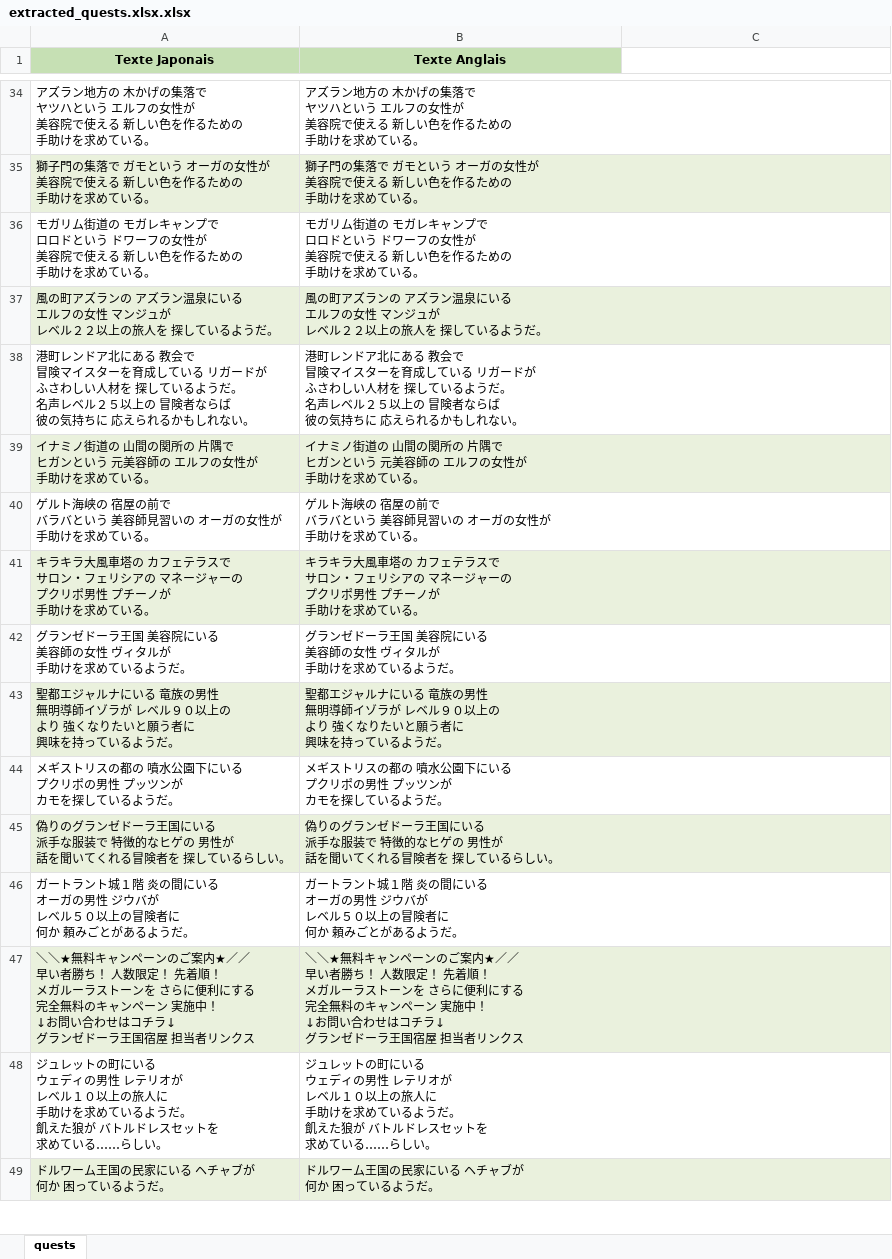
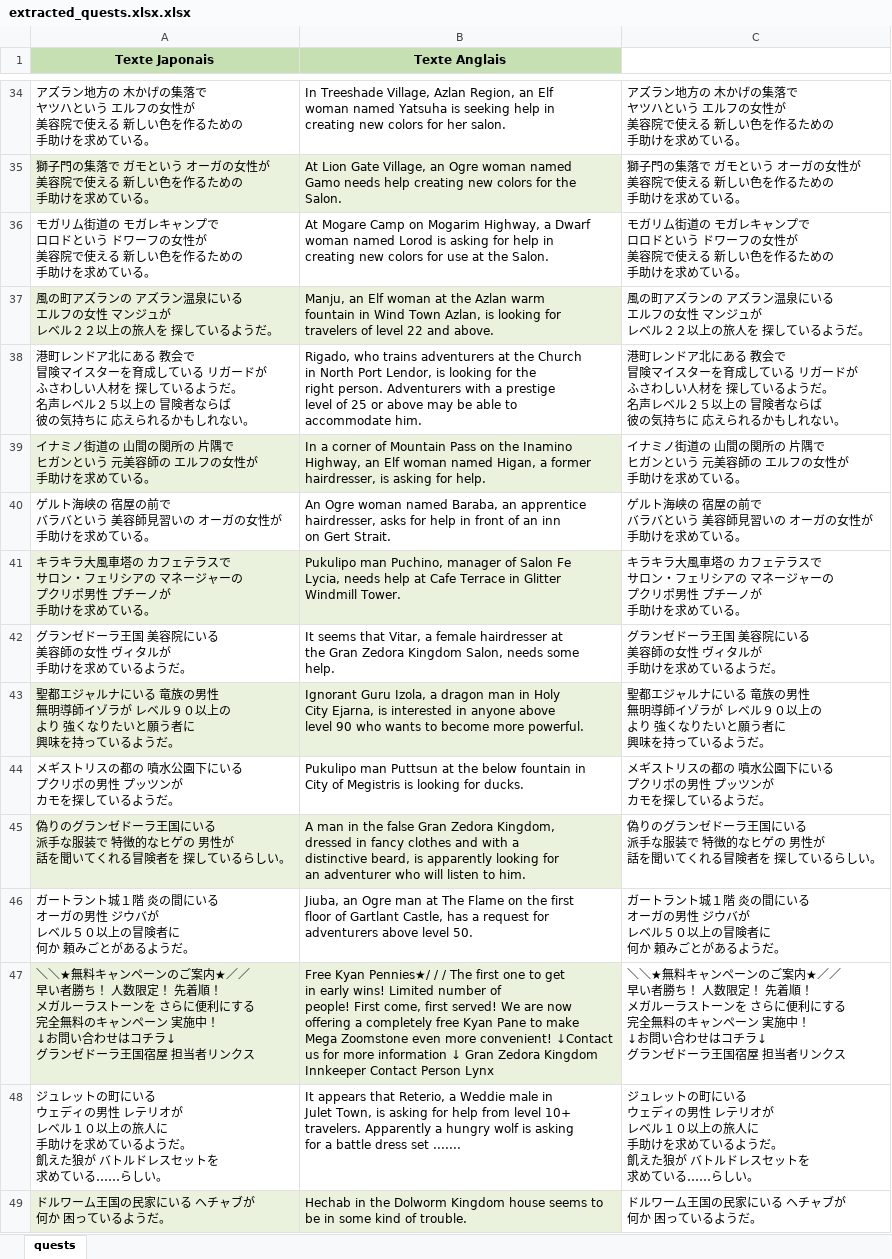
Before and after one commit to Sato2Carte/ServSideText, an Excel workbook: fr/extracted_quests.xlsx.xlsx, sheet quests, drawn as a sheet; only a part is shown, gaps mark what is left out; values as stored, in another font and other column widths than the file's, no borders; ↵ is a line break in a cell; the diff covers the shown part only; the diff names each change by its address in the sheet, - before the commit and + after, or states it on an @@ line.

Commit message:
New translations extracted_quests.xlsx (French)

```diff
--- a/fr/extracted_quests.xlsx.xlsx (sheet quests)
+++ b/fr/extracted_quests.xlsx.xlsx (sheet quests)
-B34 (Texte Anglais): アズラン地方の 木かげの集落で ↵ ヤツハという エルフの女性が ↵ 美容院で使える 新しい色を作るための ↵ 手助けを求めている。
+B34 (Texte Anglais): In Treeshade Village, Azlan Region, an Elf ↵ woman named Yatsuha is seeking help in ↵ creating new colors for her salon.
-C34: (empty)
+C34: アズラン地方の 木かげの集落で ↵ ヤツハという エルフの女性が ↵ 美容院で使える 新しい色を作るための ↵ 手助けを求めている。
-B35 (Texte Anglais): 獅子門の集落で ガモという オーガの女性が ↵ 美容院で使える 新しい色を作るための ↵ 手助けを求めている。
+B35 (Texte Anglais): At Lion Gate Village, an Ogre woman named ↵ Gamo needs help creating new colors for the ↵ Salon.
-C35: (empty)
+C35: 獅子門の集落で ガモという オーガの女性が ↵ 美容院で使える 新しい色を作るための ↵ 手助けを求めている。
-B36 (Texte Anglais): モガリム街道の モガレキャンプで ↵ ロロドという ドワーフの女性が ↵ 美容院で使える 新しい色を作るための ↵ 手助けを求めている。
+B36 (Texte Anglais): At Mogare Camp on Mogarim Highway, a Dwarf ↵ woman named Lorod is asking for help in ↵ creating new colors for use at the Salon.
-C36: (empty)
+C36: モガリム街道の モガレキャンプで ↵ ロロドという ドワーフの女性が ↵ 美容院で使える 新しい色を作るための ↵ 手助けを求めている。
-B37 (Texte Anglais): 風の町アズランの アズラン温泉にいる ↵ エルフの女性 マンジュが ↵ レベル２２以上の旅人を 探しているようだ。
+B37 (Texte Anglais): Manju, an Elf woman at the Azlan warm ↵ fountain in Wind Town Azlan, is looking for ↵ travelers of level 22 and above.
-C37: (empty)
+C37: 風の町アズランの アズラン温泉にいる ↵ エルフの女性 マンジュが ↵ レベル２２以上の旅人を 探しているようだ。
-B38 (Texte Anglais): 港町レンドア北にある 教会で ↵ 冒険マイスターを育成している リガードが ↵ ふさわしい人材を 探しているようだ。 ↵ 名声レベル２５以上の 冒険者ならば ↵ 彼の気持ちに 応えられるかもしれない。
+B38 (Texte Anglais): Rigado, who trains adventurers at the Church ↵ in North Port Lendor, is looking for the ↵ right person. Adventurers with a prestige ↵ level of 25 or above may be able to ↵ accommodate him.
-C38: (empty)
+C38: 港町レンドア北にある 教会で ↵ 冒険マイスターを育成している リガードが ↵ ふさわしい人材を 探しているようだ。 ↵ 名声レベル２５以上の 冒険者ならば ↵ 彼の気持ちに 応えられるかもしれない。
-B39 (Texte Anglais): イナミノ街道の 山間の関所の 片隅で ↵ ヒガンという 元美容師の エルフの女性が ↵ 手助けを求めている。
+B39 (Texte Anglais): In a corner of Mountain Pass on the Inamino ↵ Highway, an Elf woman named Higan, a former ↵ hairdresser, is asking for help.
-C39: (empty)
+C39: イナミノ街道の 山間の関所の 片隅で ↵ ヒガンという 元美容師の エルフの女性が ↵ 手助けを求めている。
-B40 (Texte Anglais): ゲルト海峡の 宿屋の前で ↵ バラバという 美容師見習いの オーガの女性が ↵ 手助けを求めている。
+B40 (Texte Anglais): An Ogre woman named Baraba, an apprentice ↵ hairdresser, asks for help in front of an inn ↵ on Gert Strait.
-C40: (empty)
+C40: ゲルト海峡の 宿屋の前で ↵ バラバという 美容師見習いの オーガの女性が ↵ 手助けを求めている。
-B41 (Texte Anglais): キラキラ大風車塔の カフェテラスで ↵ サロン・フェリシアの マネージャーの ↵ プクリポ男性 プチーノが ↵ 手助けを求めている。
+B41 (Texte Anglais): Pukulipo man Puchino, manager of Salon Fe ↵ Lycia, needs help at Cafe Terrace in Glitter ↵ Windmill Tower.
-C41: (empty)
+C41: キラキラ大風車塔の カフェテラスで ↵ サロン・フェリシアの マネージャーの ↵ プクリポ男性 プチーノが ↵ 手助けを求めている。
-B42 (Texte Anglais): グランゼドーラ王国 美容院にいる ↵ 美容師の女性 ヴィタルが ↵ 手助けを求めているようだ。
+B42 (Texte Anglais): It seems that Vitar, a female hairdresser at ↵ the Gran Zedora Kingdom Salon, needs some ↵ help.
-C42: (empty)
+C42: グランゼドーラ王国 美容院にいる ↵ 美容師の女性 ヴィタルが ↵ 手助けを求めているようだ。
-B43 (Texte Anglais): 聖都エジャルナにいる 竜族の男性 ↵ 無明導師イゾラが レベル９０以上の ↵ より 強くなりたいと願う者に ↵ 興味を持っているようだ。
+B43 (Texte Anglais): Ignorant Guru Izola, a dragon man in Holy ↵ City Ejarna, is interested in anyone above ↵ level 90 who wants to become more powerful.
-C43: (empty)
+C43: 聖都エジャルナにいる 竜族の男性 ↵ 無明導師イゾラが レベル９０以上の ↵ より 強くなりたいと願う者に ↵ 興味を持っているようだ。
-B44 (Texte Anglais): メギストリスの都の 噴水公園下にいる ↵ プクリポの男性 プッツンが ↵ カモを探しているようだ。
+B44 (Texte Anglais): Pukulipo man Puttsun at the below fountain in ↵ City of Megistris is looking for ducks.
-C44: (empty)
+C44: メギストリスの都の 噴水公園下にいる ↵ プクリポの男性 プッツンが ↵ カモを探しているようだ。
-B45 (Texte Anglais): 偽りのグランゼドーラ王国にいる ↵ 派手な服装で 特徴的なヒゲの 男性が ↵ 話を聞いてくれる冒険者を 探しているらしい。
+B45 (Texte Anglais): A man in the false Gran Zedora Kingdom, ↵ dressed in fancy clothes and with a ↵ distinctive beard, is apparently looking for ↵ an adventurer who will listen to him.
-C45: (empty)
+C45: 偽りのグランゼドーラ王国にいる ↵ 派手な服装で 特徴的なヒゲの 男性が ↵ 話を聞いてくれる冒険者を 探しているらしい。
-B46 (Texte Anglais): ガートラント城１階 炎の間にいる ↵ オーガの男性 ジウバが ↵ レベル５０以上の冒険者に ↵ 何か 頼みごとがあるようだ。
+B46 (Texte Anglais): Jiuba, an Ogre man at The Flame on the first ↵ floor of Gartlant Castle, has a request for ↵ adventurers above level 50.
-C46: (empty)
+C46: ガートラント城１階 炎の間にいる ↵ オーガの男性 ジウバが ↵ レベル５０以上の冒険者に ↵ 何か 頼みごとがあるようだ。
-B47 (Texte Anglais): ＼＼★無料キャンペーンのご案内★／／ ↵ 早い者勝ち！ 人数限定！ 先着順！ ↵ メガルーラストーンを さらに便利にする ↵ 完全無料のキャンペーン 実施中！ ↵ ↓お問い合わせはコチラ↓ ↵ グランゼドーラ王国宿屋 担当者リンクス
+B47 (Texte Anglais): Free Kyan Pennies★/ / / The first one to get ↵ in early wins! Limited number of ↵ people! First come, first served! We are now ↵ offering a completely free Kyan Pane to make ↵ Mega Zoomstone even more convenient! ↓Contact ↵ us for more information ↓ Gran Zedora Kingdom ↵ Innkeeper Contact Person Lynx
-C47: (empty)
+C47: ＼＼★無料キャンペーンのご案内★／／ ↵ 早い者勝ち！ 人数限定！ 先着順！ ↵ メガルーラストーンを さらに便利にする ↵ 完全無料のキャンペーン 実施中！ ↵ ↓お問い合わせはコチラ↓ ↵ グランゼドーラ王国宿屋 担当者リンクス
-B48 (Texte Anglais): ジュレットの町にいる ↵ ウェディの男性 レテリオが ↵ レベル１０以上の旅人に ↵ 手助けを求めているようだ。 ↵ 飢えた狼が バトルドレスセットを ↵ 求めている……らしい。
+B48 (Texte Anglais): It appears that Reterio, a Weddie male in ↵ Julet Town, is asking for help from level 10+ ↵ travelers. Apparently a hungry wolf is asking ↵ for a battle dress set .......
-C48: (empty)
+C48: ジュレットの町にいる ↵ ウェディの男性 レテリオが ↵ レベル１０以上の旅人に ↵ 手助けを求めているようだ。 ↵ 飢えた狼が バトルドレスセットを ↵ 求めている……らしい。
-B49 (Texte Anglais): ドルワーム王国の民家にいる ヘチャブが ↵ 何か 困っているようだ。
+B49 (Texte Anglais): Hechab in the Dolworm Kingdom house seems to ↵ be in some kind of trouble.
-C49: (empty)
+C49: ドルワーム王国の民家にいる ヘチャブが ↵ 何か 困っているようだ。
```
Also changed, not shown: 220 edited cells elsewhere in this sheet.
